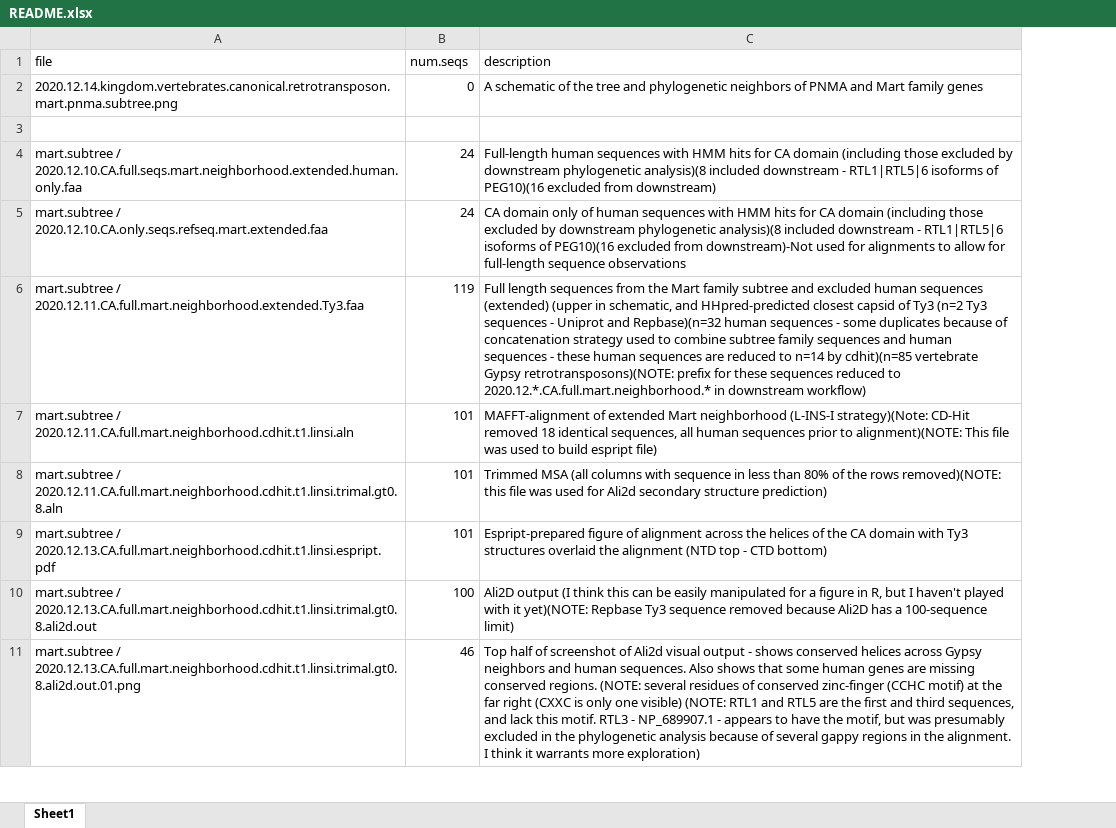
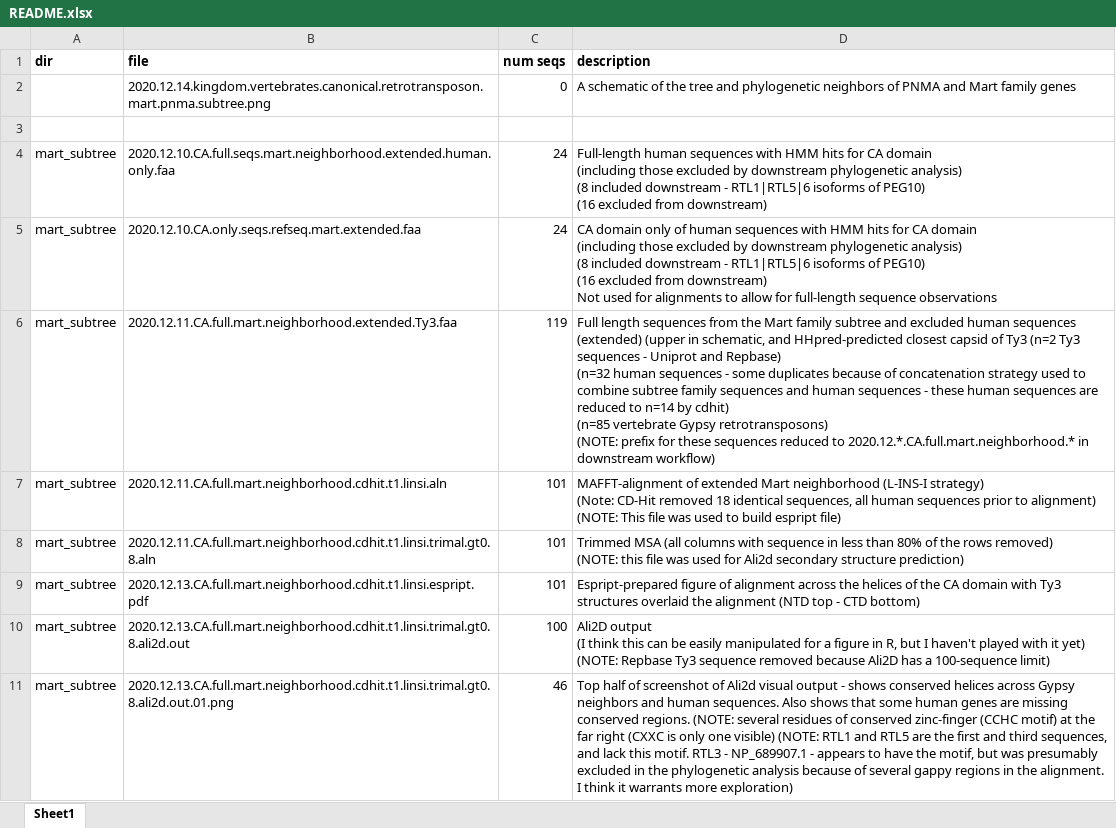
Before and after one commit to jayoung/domesticated_capsid, an Excel workbook: fromWill/4_2020_Dec18/README.xlsx, sheet Sheet1, drawn as a sheet; only a part is shown; values as stored, in another font and other column widths than the file's, no borders; addresses are those after the commit; ↵ is a line break in a cell; the diff covers the shown part only; the diff names each change by its address in the sheet, - before the commit and + after, or states it on an @@ line.

Commit message:
more notes

```diff
--- a/fromWill/4_2020_Dec18/README.xlsx (sheet Sheet1)
+++ b/fromWill/4_2020_Dec18/README.xlsx (sheet Sheet1)
+column A (dir), rows 4-11: all mart_subtree
-B1:D1 bold: off
+B1:D1 bold: on
-C1: num.seqs
+C1: num seqs
-B4 (file): mart.subtree / 2020.12.10.CA.full.seqs.mart.neighborhood.extended.human.only.faa
+B4 (file): 2020.12.10.CA.full.seqs.mart.neighborhood.extended.human.only.faa
-D4 (description): …downstream phylogenetic analysis)(8 included downstream - RTL1|RTL5|6 isoforms of PEG10)(16 excluded from…
+D4 (description): …downstream phylogenetic analysis) ↵ (8 included downstream - RTL1|RTL5|6 isoforms of PEG10) ↵ (16 excluded from…
-B5 (file): mart.subtree / 2020.12.10.CA.only.seqs.refseq.mart.extended.faa
+B5 (file): 2020.12.10.CA.only.seqs.refseq.mart.extended.faa
-D5 (description): …downstream phylogenetic analysis)(8 included downstream - RTL1|RTL5|6 isoforms of PEG10)(16 excluded from downstream)-Not used for…
+D5 (description): …downstream phylogenetic analysis) ↵ (8 included downstream - RTL1|RTL5|6 isoforms of PEG10) ↵ (16 excluded from downstream) ↵ Not used for…
-B6 (file): mart.subtree / 2020.12.11.CA.full.mart.neighborhood.extended.Ty3.faa
+B6 (file): 2020.12.11.CA.full.mart.neighborhood.extended.Ty3.faa
-D6 (description): …Uniprot and Repbase)(n=32 human sequences - some duplicates because of concatenation strategy used to combine subtree family sequences and human sequences - these human sequences are reduced to n=14 by cdhit)(n=85 vertebrate Gypsy retrotransposons)(NOTE: prefix for…
+D6 (description): …Uniprot and Repbase) ↵ (n=32 human sequences - some duplicates because of concatenation strategy used to combine subtree family sequences and human sequences - these human sequences are reduced to n=14 by cdhit) ↵ (n=85 vertebrate Gypsy retrotransposons) ↵ (NOTE: prefix for…
-B7 (file): mart.subtree / 2020.12.11.CA.full.mart.neighborhood.cdhit.t1.linsi.aln
+B7 (file): 2020.12.11.CA.full.mart.neighborhood.cdhit.t1.linsi.aln
-D7 (description): …neighborhood (L-INS-I strategy)(Note: CD-Hit removed 18 identical sequences, all human sequences prior to alignment)(NOTE: This file…
+D7 (description): …neighborhood (L-INS-I strategy) ↵ (Note: CD-Hit removed 18 identical sequences, all human sequences prior to alignment) ↵ (NOTE: This file…
-B8 (file): mart.subtree / 2020.12.11.CA.full.mart.neighborhood.cdhit.t1.linsi.trimal.gt0.8.aln
+B8 (file): 2020.12.11.CA.full.mart.neighborhood.cdhit.t1.linsi.trimal.gt0.8.aln
-D8 (description): …the rows removed)(NOTE: this file…
+D8 (description): …the rows removed) ↵ (NOTE: this file…
-B9 (file): mart.subtree / 2020.12.13.CA.full.mart.neighborhood.cdhit.t1.linsi.espript.pdf
+B9 (file): 2020.12.13.CA.full.mart.neighborhood.cdhit.t1.linsi.espript.pdf
-B10 (file): mart.subtree / 2020.12.13.CA.full.mart.neighborhood.cdhit.t1.linsi.trimal.gt0.8.ali2d.out
+B10 (file): 2020.12.13.CA.full.mart.neighborhood.cdhit.t1.linsi.trimal.gt0.8.ali2d.out
-D10 (description): …with it yet)(NOTE: Repbase Ty3…
+D10 (description): …with it yet) ↵ (NOTE: Repbase Ty3…
-B11 (file): mart.subtree / 2020.12.13.CA.full.mart.neighborhood.cdhit.t1.linsi.trimal.gt0.8.ali2d.out.01.png
+B11 (file): 2020.12.13.CA.full.mart.neighborhood.cdhit.t1.linsi.trimal.gt0.8.ali2d.out.01.png
```
Also changed, not shown: 9 edited cells elsewhere in this sheet, 3 other files.
